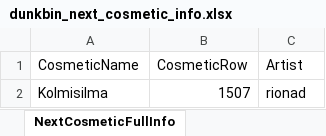
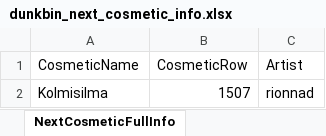
Before and after one commit to WUOTE/dunkbin-stats-images, an Excel workbook: public/sheets/dunkbin_next_cosmetic_info.xlsx, sheet NextCosmeticFullInfo, drawn as a sheet; values as stored, in another font and other column widths than the file's, no borders; the diff names each change by its address in the sheet, - before the commit and + after, or states it on an @@ line.

Commit message:
update next cosmetic and next cosmetic artist

```diff
--- a/public/sheets/dunkbin_next_cosmetic_info.xlsx (sheet NextCosmeticFullInfo)
+++ b/public/sheets/dunkbin_next_cosmetic_info.xlsx (sheet NextCosmeticFullInfo)
-C2 (Artist): rionad
+C2 (Artist): rionnad
```
